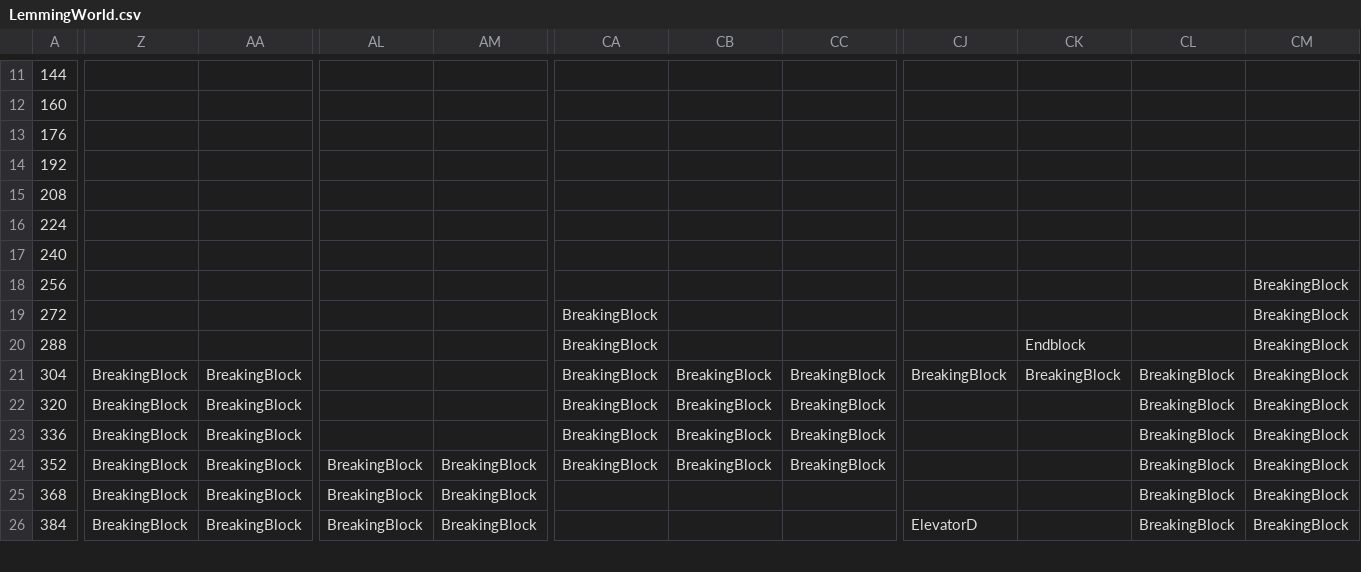
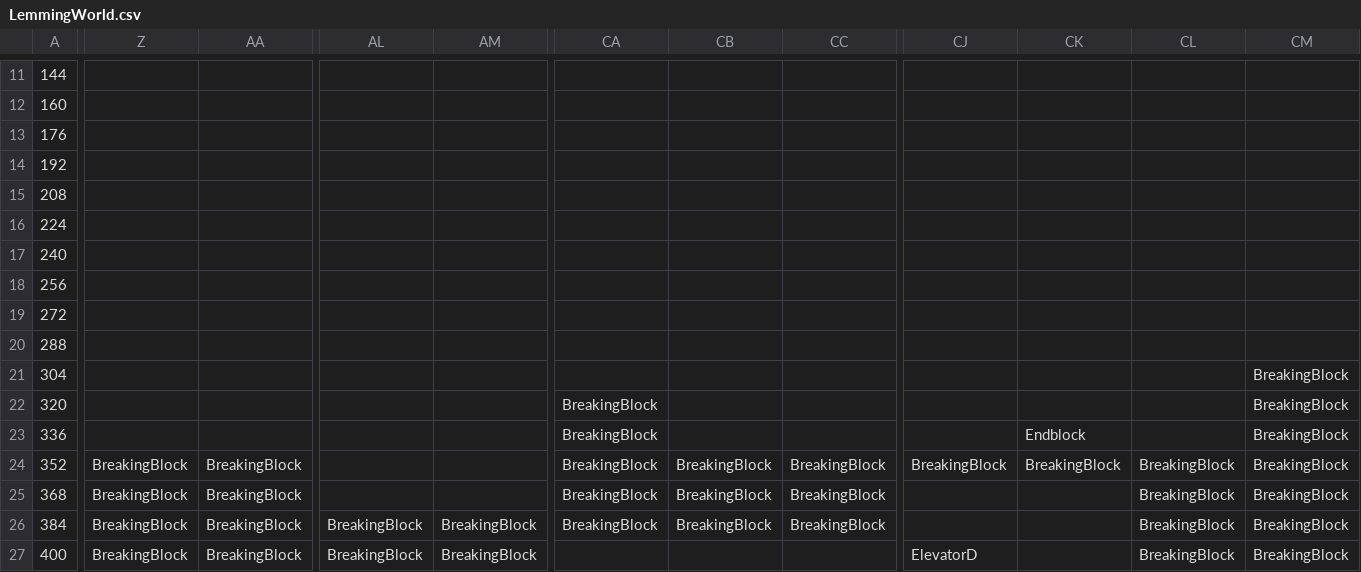
Before and after one commit to Bartholomew-m134/BuckeyeGameEngine, a CSV file: Game/GameContent/Levels/LemmingWorld.csv, drawn as a sheet; only a part is shown, gaps mark what is left out; addresses are those after the commit; rows hold the shown columns only; the diff covers the shown part only; the diff names each change by its address in the sheet, - before the commit and + after, or states it on an @@ line.

```diff
--- a/Game/GameContent/Levels/LemmingWorld.csv
+++ b/Game/GameContent/Levels/LemmingWorld.csv
-CM18:CM20: BreakingBlock
+CM18:CM20: (empty)
-CA19:CA21: BreakingBlock
+CA19:CA21: (empty)
-CK20: Endblock
+CK20: (empty)
-Z21:Z23: BreakingBlock
+Z21:Z23: (empty)
-AA21:AA23: BreakingBlock
+AA21:AA23: (empty)
-CB21:CB23: BreakingBlock
+CB21:CB23: (empty)
-CC21:CC23: BreakingBlock
+CC21:CC23: (empty)
-CJ21: BreakingBlock
+CJ21: (empty)
-CK21: BreakingBlock
+CK21: (empty)
-CL21:CL23: BreakingBlock
+CL21:CL23: (empty)
-CK23: (empty)
+CK23: Endblock
-AL24:AL25: BreakingBlock
+AL24:AL25: (empty)
-AM24:AM25: BreakingBlock
+AM24:AM25: (empty)
-CJ24: (empty)
+CJ24: BreakingBlock
-CK24: (empty)
+CK24: BreakingBlock
-CA25: (empty)
+CA25: BreakingBlock
-CB25: (empty)
+CB25: BreakingBlock
-CC25: (empty)
+CC25: BreakingBlock
+row 26: 384 | BreakingBlock | BreakingBlock | BreakingBlock | BreakingBlock | BreakingBlock | BreakingBlock | BreakingBlock |  |  | BreakingBlock | BreakingBlock
-A27: 384
+A27: 400
```
Also changed, not shown: 1 removed row and 20 edited cells elsewhere in this file, 4 other files.
